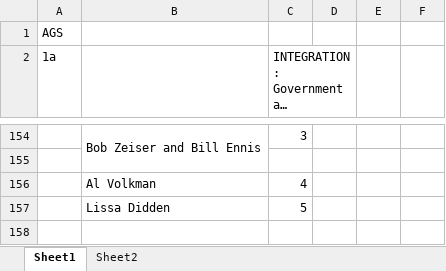
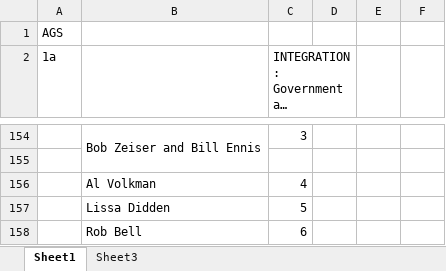
Before and after one commit to CSISdefense/JointDevelopment, an Excel workbook: Surveys/Response MatrixAGS.xlsx, sheet Sheet1, drawn as a sheet; only a part is shown, gaps mark what is left out; long unchanged cells end in …; values as stored, in another font and other column widths than the file's, no cell formats; the diff names each change by its address in the sheet, - before the commit and + after, or states it on an @@ line.

```diff
--- a/Surveys/Response MatrixAGS.xlsx (sheet Sheet1)
+++ b/Surveys/Response MatrixAGS.xlsx (sheet Sheet1)
-sheet tab: Sheet2
+sheet tab: Sheet3
+row 158:  | Rob Bell | 6
```
Also changed, not shown: cell formats, Surveys/Response MatrixJSF.xlsx, Surveys/Response MatrixM777.xlsx, 12 other files.
